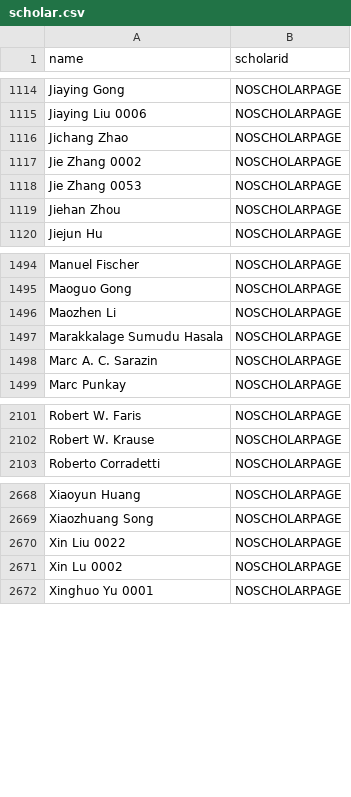
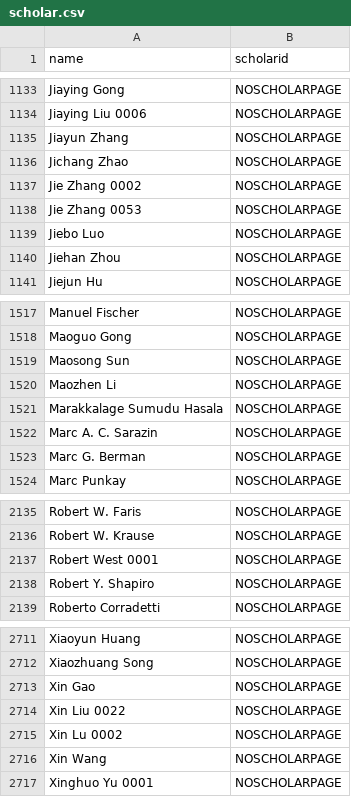
Before and after one commit to sds131/Ranking, a CSV file: scholar.csv, drawn as a sheet; only a part is shown, gaps mark what is left out; the diff covers the shown part only.

```diff
--- a/scholar.csv
+++ b/scholar.csv
@@ -1115,2 +1134,3 @@ Jiaying Gong,NOSCHOLARPAGE
 Jiaying Liu 0006,NOSCHOLARPAGE
+Jiayun Zhang,NOSCHOLARPAGE
 Jichang Zhao,NOSCHOLARPAGE
@@ -1118,2 +1138,3 @@ Jie Zhang 0002,NOSCHOLARPAGE
 Jie Zhang 0053,NOSCHOLARPAGE
+Jiebo Luo,NOSCHOLARPAGE
 Jiehan Zhou,NOSCHOLARPAGE
@@ -1495,2 +1518,3 @@ Manuel Fischer,NOSCHOLARPAGE
 Maoguo Gong,NOSCHOLARPAGE
+Maosong Sun,NOSCHOLARPAGE
 Maozhen Li,NOSCHOLARPAGE
@@ -1498,2 +1522,3 @@ Marakkalage Sumudu Hasala,NOSCHOLARPAGE
 Marc A. C. Sarazin,NOSCHOLARPAGE
+Marc G. Berman,NOSCHOLARPAGE
 Marc Punkay,NOSCHOLARPAGE
@@ -2102,2 +2136,4 @@ Robert W. Faris,NOSCHOLARPAGE
 Robert W. Krause,NOSCHOLARPAGE
+Robert West 0001,NOSCHOLARPAGE
+Robert Y. Shapiro,NOSCHOLARPAGE
 Roberto Corradetti,NOSCHOLARPAGE
@@ -2669,4 +2712,6 @@ Xiaoyun Huang,NOSCHOLARPAGE
 Xiaozhuang Song,NOSCHOLARPAGE
+Xin Gao,NOSCHOLARPAGE
 Xin Liu 0022,NOSCHOLARPAGE
 Xin Lu 0002,NOSCHOLARPAGE
+Xin Wang,NOSCHOLARPAGE
 Xinghuo Yu 0001,NOSCHOLARPAGE
```
Also changed, not shown: 105 added rows elsewhere in this file, csrankings-j.csv, csrankings.csv, 33 other files.
